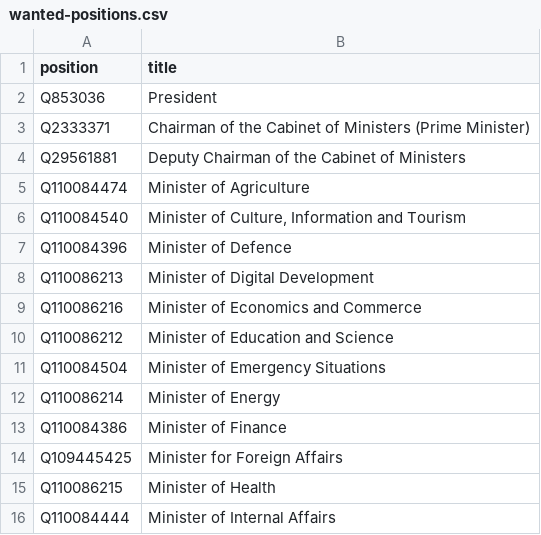
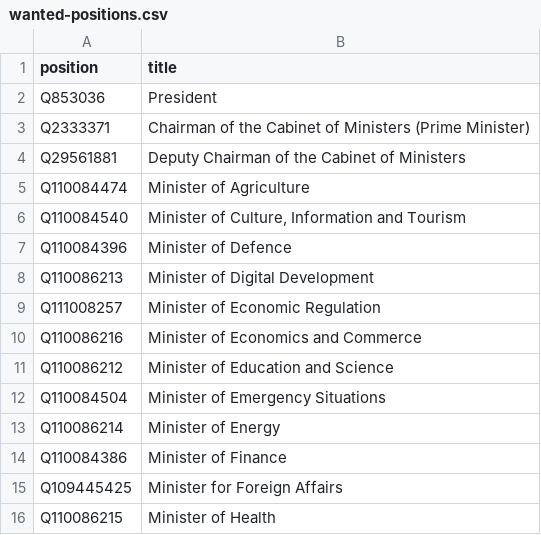
Before and after one commit to every-politician-scrapers/kyrgyzstan-ministers, a CSV file: wikidata/wanted-positions.csv, drawn as a sheet; only a part is shown; the shorter side is filled out with more unchanged rows; the diff names each change by its address in the sheet, - before the commit and + after, or states it on an @@ line.

Commit message:
add Minister of Economic Regulation

```diff
--- a/wikidata/wanted-positions.csv
+++ b/wikidata/wanted-positions.csv
+row 9: Q111008257 | Minister of Economic Regulation
```
